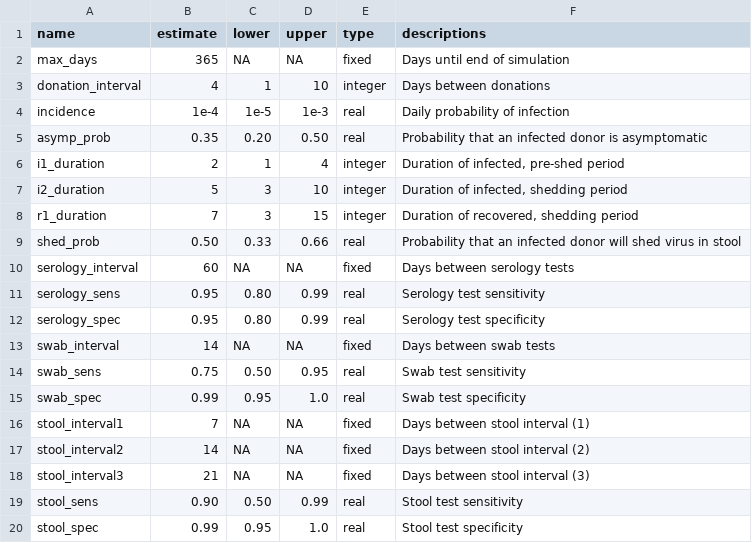
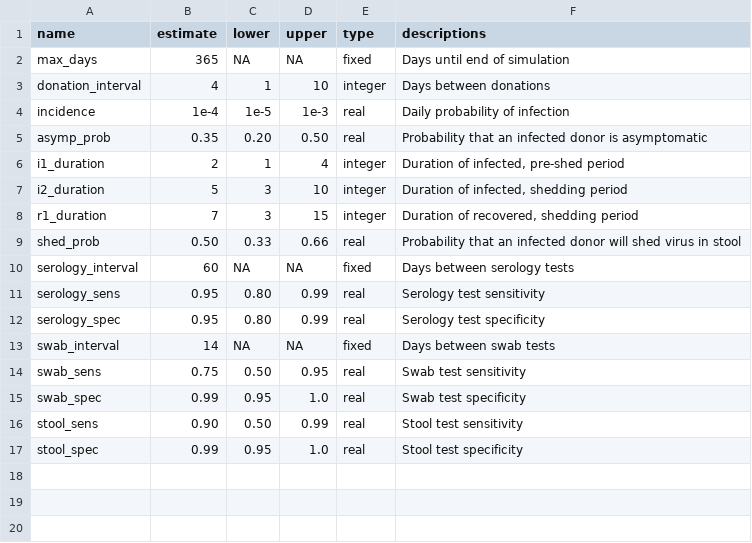
Before and after one commit to openbiome/sars-screen-strategy, a TSV file: parameters.tsv, drawn as a sheet.

Commit message:
moved stool to every,14,28

```diff
--- a/parameters.tsv
+++ b/parameters.tsv
@@ -15,5 +15,2 @@ swab_sens	0.75	0.50	0.95	real	Swab test sensitivity
 swab_spec	0.99	0.95	1.0	real	Swab test specificity
-stool_interval1	7	NA	NA	fixed	Days between stool interval (1)
-stool_interval2	14	NA	NA	fixed	Days between stool interval (2)
-stool_interval3	21	NA	NA	fixed	Days between stool interval (3)
 stool_sens	0.90	0.50	0.99	real	Stool test sensitivity
```
Also changed, not shown: 2 other files.
